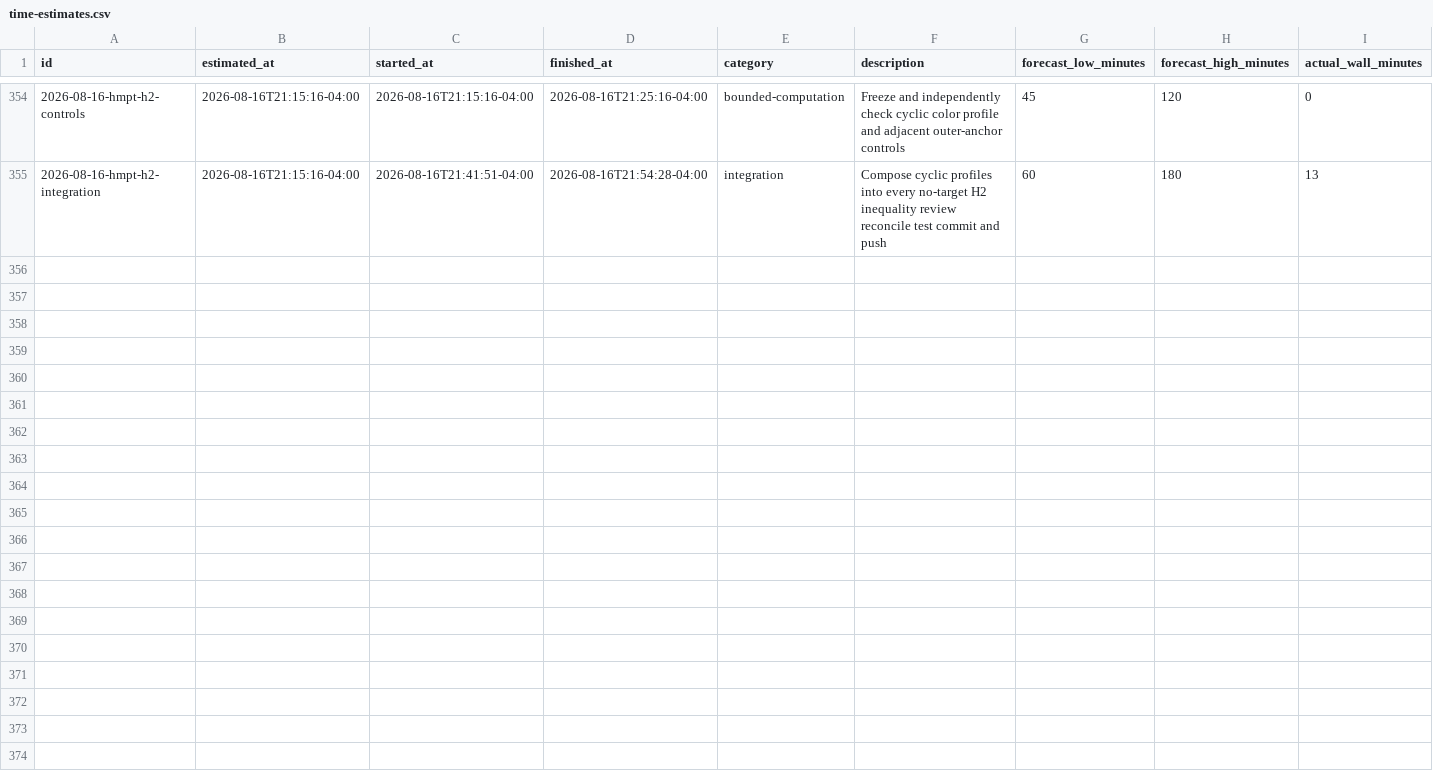
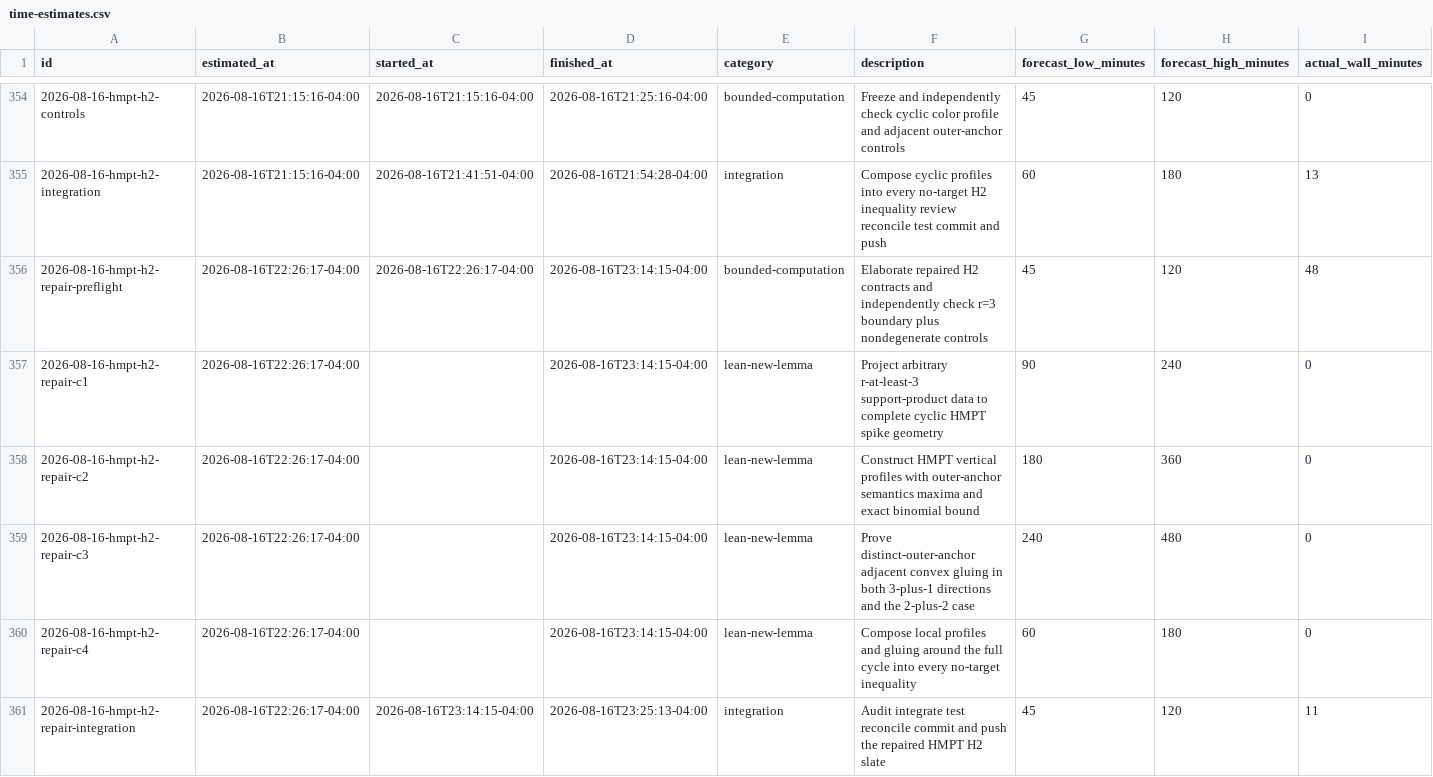
Before and after one commit to GLitchfield/erdos-szekeres-convex-poly, a CSV file: docs/agents/time-estimates.csv, drawn as a sheet; only a part is shown, gaps mark what is left out; rows hold the shown columns only; the diff names each change by its address in the sheet, - before the commit and + after, or states it on an @@ line.

Commit message:
Record HMPT H2 repair preflight stop

```diff
--- a/docs/agents/time-estimates.csv
+++ b/docs/agents/time-estimates.csv
+row 356: 2026-08-16-hmpt-h2-repair-preflight | 2026-08-16T22:26:17-04:00 | 2026-08-16T22:26:17-04:00 | 2026-08-16T23:14:15-04:00 | bounded-computation | Elaborate repaired H2 contracts and independently check r=3 boundary plus nondegenerate controls | 45 | 120 | 48
+row 357: 2026-08-16-hmpt-h2-repair-c1 | 2026-08-16T22:26:17-04:00 |  | 2026-08-16T23:14:15-04:00 | lean-new-lemma | Project arbitrary r-at-least-3 support-product data to complete cyclic HMPT spike geometry | 90 | 240 | 0
+row 358: 2026-08-16-hmpt-h2-repair-c2 | 2026-08-16T22:26:17-04:00 |  | 2026-08-16T23:14:15-04:00 | lean-new-lemma | Construct HMPT vertical profiles with outer-anchor semantics maxima and exact binomial bound | 180 | 360 | 0
+row 359: 2026-08-16-hmpt-h2-repair-c3 | 2026-08-16T22:26:17-04:00 |  | 2026-08-16T23:14:15-04:00 | lean-new-lemma | Prove distinct-outer-anchor adjacent convex gluing in both 3-plus-1 directions and the 2-plus-2 case | 240 | 480 | 0
+row 360: 2026-08-16-hmpt-h2-repair-c4 | 2026-08-16T22:26:17-04:00 |  | 2026-08-16T23:14:15-04:00 | lean-new-lemma | Compose local profiles and gluing around the full cycle into every no-target inequality | 60 | 180 | 0
+row 361: 2026-08-16-hmpt-h2-repair-integration | 2026-08-16T22:26:17-04:00 | 2026-08-16T23:14:15-04:00 | 2026-08-16T23:25:13-04:00 | integration | Audit integrate test reconcile commit and push the repaired HMPT H2 slate | 45 | 120 | 11
```
Also changed, not shown: 3 other files.
